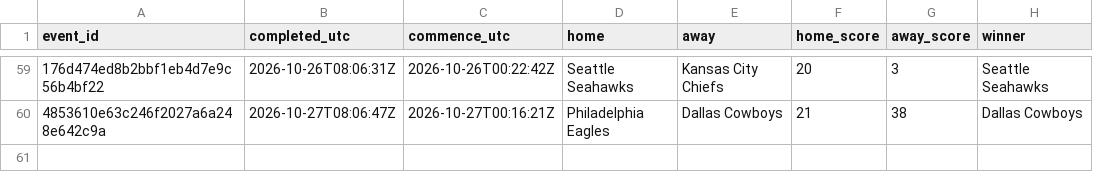
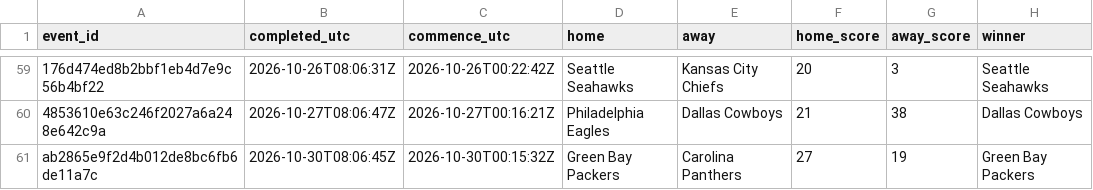
Before and after one commit to felix1975men-cpu/odds-monitor, a CSV file: data/nfl/results-2026-10.csv, drawn as a sheet; only a part is shown, gaps mark what is left out; the diff names each change by its address in the sheet, - before the commit and + after, or states it on an @@ line.

Commit message:
nfl results 2026-10-30

```diff
--- a/data/nfl/results-2026-10.csv
+++ b/data/nfl/results-2026-10.csv
+row 61: ab2865e9f2d4b012de8bc6fb6de11a7c | 2026-10-30T08:06:45Z | 2026-10-30T00:15:32Z | Green Bay Packers | Carolina Panthers | 27 | 19 | Green Bay Packers
```
